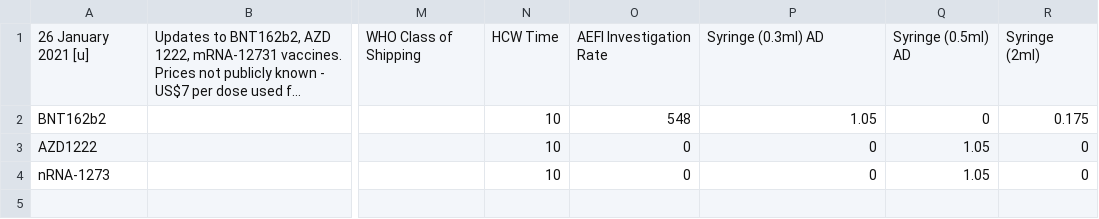
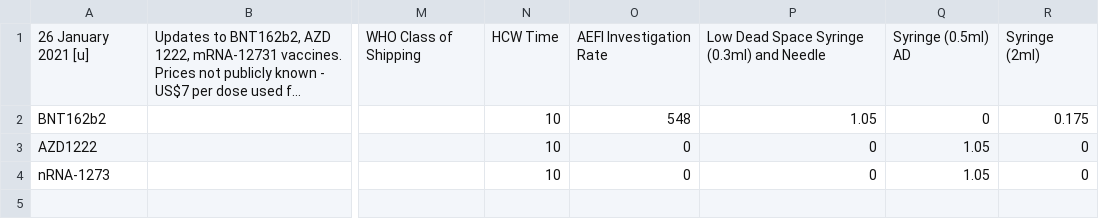
Before and after one commit to quanticlear/covax, a CSV file: cvic_update_payload.csv, drawn as a sheet; only a part is shown, gaps mark what is left out; long unchanged cells end in …; the diff names each change by its address in the sheet, - before the commit and + after, or states it on an @@ line.

Commit message:
Update cvic_update_payload.csv

```diff
--- a/cvic_update_payload.csv
+++ b/cvic_update_payload.csv
-P1: Syringe (0.3ml) AD
+P1: Low Dead Space Syringe (0.3ml) and Needle
```
